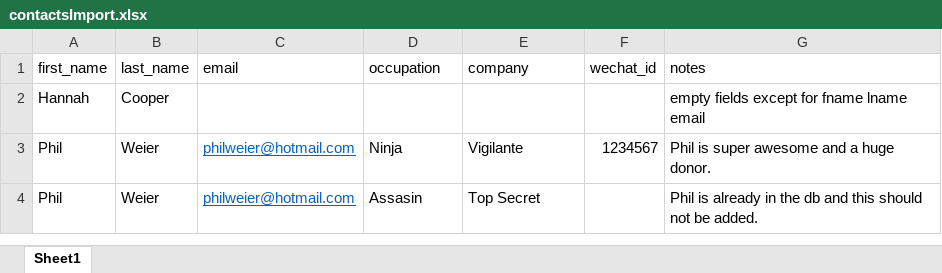
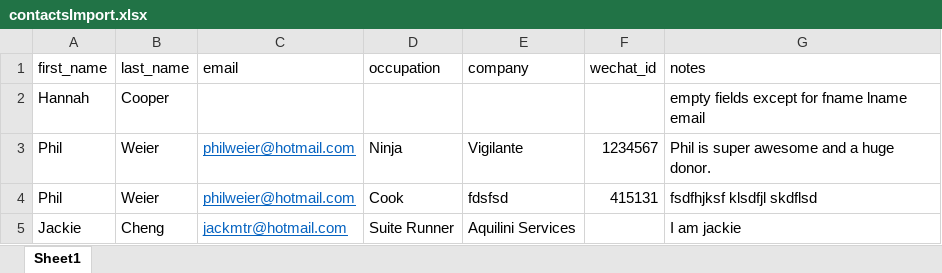
Before and after one commit to jackmtr/Laravel_Event_Planner, an Excel workbook: public/imports/contactsImport.xlsx, sheet Sheet1, drawn as a sheet; values as stored, in another font and other column widths than the file's, no borders; the diff names each change by its address in the sheet, - before the commit and + after, or states it on an @@ line.

```diff
--- a/public/imports/contactsImport.xlsx (sheet Sheet1)
+++ b/public/imports/contactsImport.xlsx (sheet Sheet1)
-D4 (occupation): Assasin
+D4 (occupation): Cook
-E4 (company): Top Secret
+E4 (company): fdsfsd
-F4 (wechat_id): (empty)
+F4 (wechat_id): 415131
-G4 (notes): Phil is already in the db and this should not be added.
+G4 (notes): fsdfhjksf klsdfjl skdflsd
+row 5: Jackie | Cheng | jackmtr@hotmail.com | Suite Runner | Aquilini Services |  | I am jackie
```
Also changed, not shown: 1 other file.
